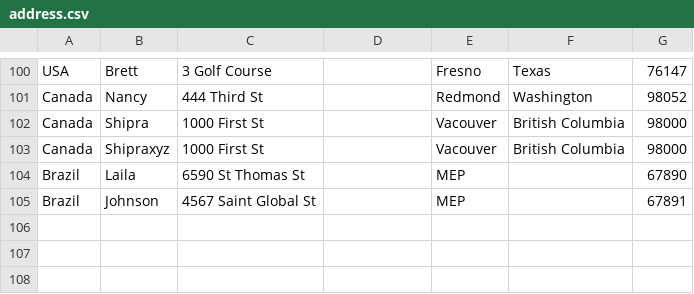
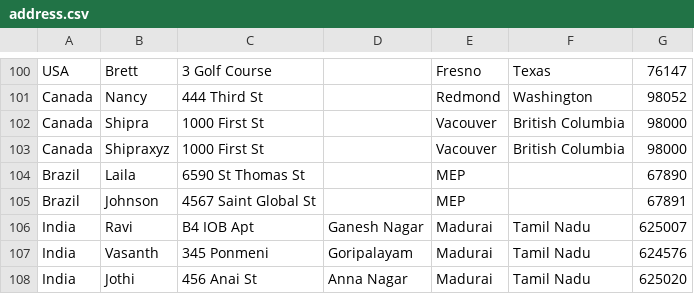
Before and after one commit to shancodes/AddressValidationService, a CSV file: address.csv, drawn as a sheet; only a part is shown, gaps mark what is left out; the diff names each change by its address in the sheet, - before the commit and + after, or states it on an @@ line.

Commit message:
Added few test data for India

```diff
--- a/address.csv
+++ b/address.csv
+row 106: India | Ravi | B4 IOB Apt | Ganesh Nagar | Madurai | Tamil Nadu | 625007
+row 107: India | Vasanth | 345 Ponmeni | Goripalayam | Madurai | Tamil Nadu | 624576
+row 108: India | Jothi | 456 Anai St | Anna Nagar | Madurai | Tamil Nadu | 625020
```
